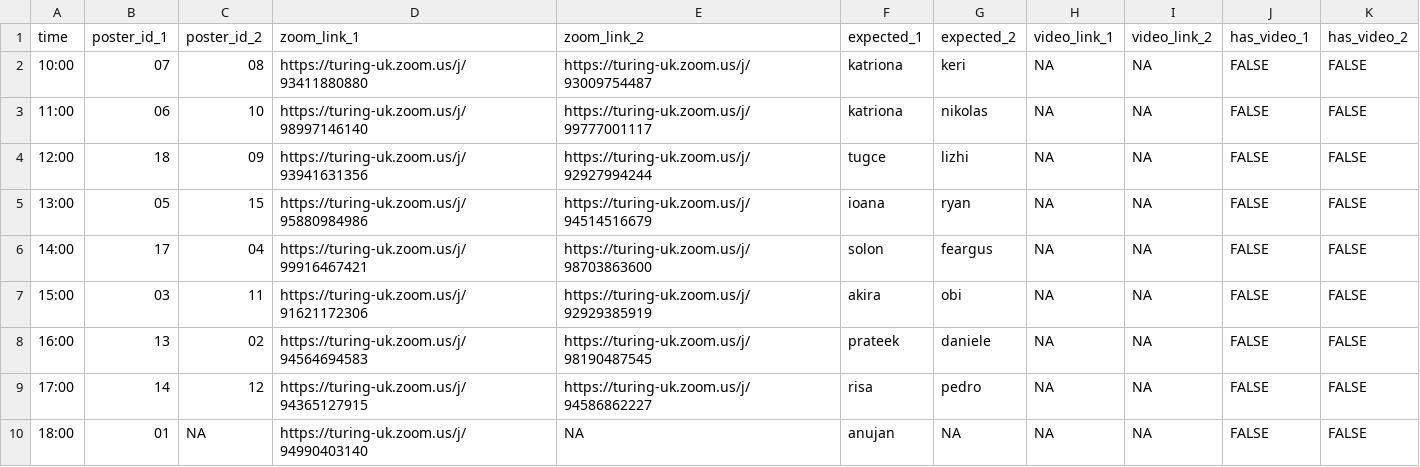
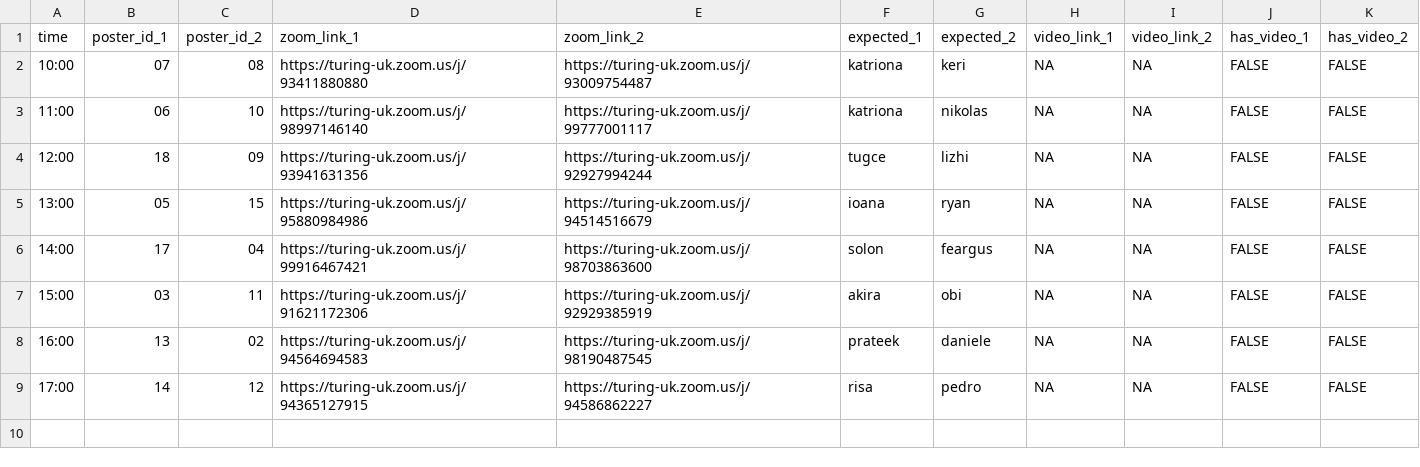
Before and after one commit to alan-turing-institute/student-posters-2020, a CSV file: _data/programme.csv, drawn as a sheet; the diff names each change by its address in the sheet, - before the commit and + after, or states it on an @@ line.

```diff
--- a/_data/programme.csv
+++ b/_data/programme.csv
-row 10: 18:00 | 01 | NA | https://turing-uk.zoom.us/j/94990403140 | NA | anujan | NA | NA | NA | FALSE | FALSE
```
Also changed, not shown: 1 other file.
